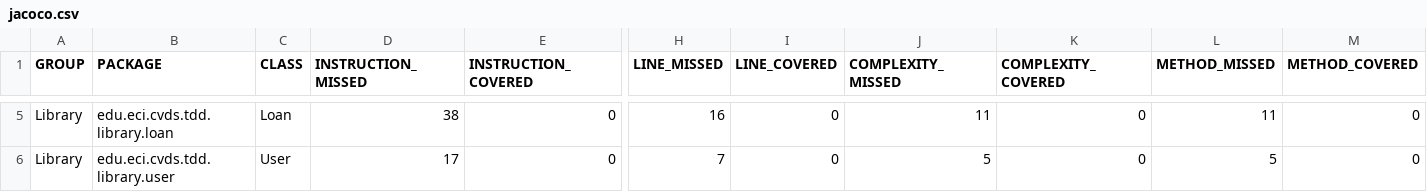
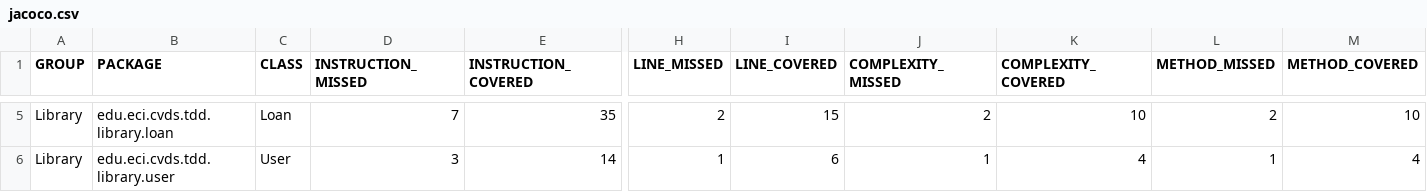
Before and after one commit to lisaforero/lab3_cvds, a CSV file: target/site/jacoco/jacoco.csv, drawn as a sheet; only a part is shown, gaps mark what is left out; the diff covers the shown part only; the diff names each change by its address in the sheet, - before the commit and + after, or states it on an @@ line.

```diff
--- a/target/site/jacoco/jacoco.csv
+++ b/target/site/jacoco/jacoco.csv
-D5 (INSTRUCTION_MISSED): 38
+D5 (INSTRUCTION_MISSED): 7
-E5 (INSTRUCTION_COVERED): 0
+E5 (INSTRUCTION_COVERED): 35
-H5 (LINE_MISSED): 16
+H5 (LINE_MISSED): 2
-I5 (LINE_COVERED): 0
+I5 (LINE_COVERED): 15
-J5 (COMPLEXITY_MISSED): 11
+J5 (COMPLEXITY_MISSED): 2
-K5 (COMPLEXITY_COVERED): 0
+K5 (COMPLEXITY_COVERED): 10
-L5 (METHOD_MISSED): 11
+L5 (METHOD_MISSED): 2
-M5 (METHOD_COVERED): 0
+M5 (METHOD_COVERED): 10
-D6 (INSTRUCTION_MISSED): 17
+D6 (INSTRUCTION_MISSED): 3
-E6 (INSTRUCTION_COVERED): 0
+E6 (INSTRUCTION_COVERED): 14
-H6 (LINE_MISSED): 7
+H6 (LINE_MISSED): 1
-I6 (LINE_COVERED): 0
+I6 (LINE_COVERED): 6
-J6 (COMPLEXITY_MISSED): 5
+J6 (COMPLEXITY_MISSED): 1
-K6 (COMPLEXITY_COVERED): 0
+K6 (COMPLEXITY_COVERED): 4
-L6 (METHOD_MISSED): 5
+L6 (METHOD_MISSED): 1
-M6 (METHOD_COVERED): 0
+M6 (METHOD_COVERED): 4
```
Also changed, not shown: 26 edited cells elsewhere in this file, 36 other files.
